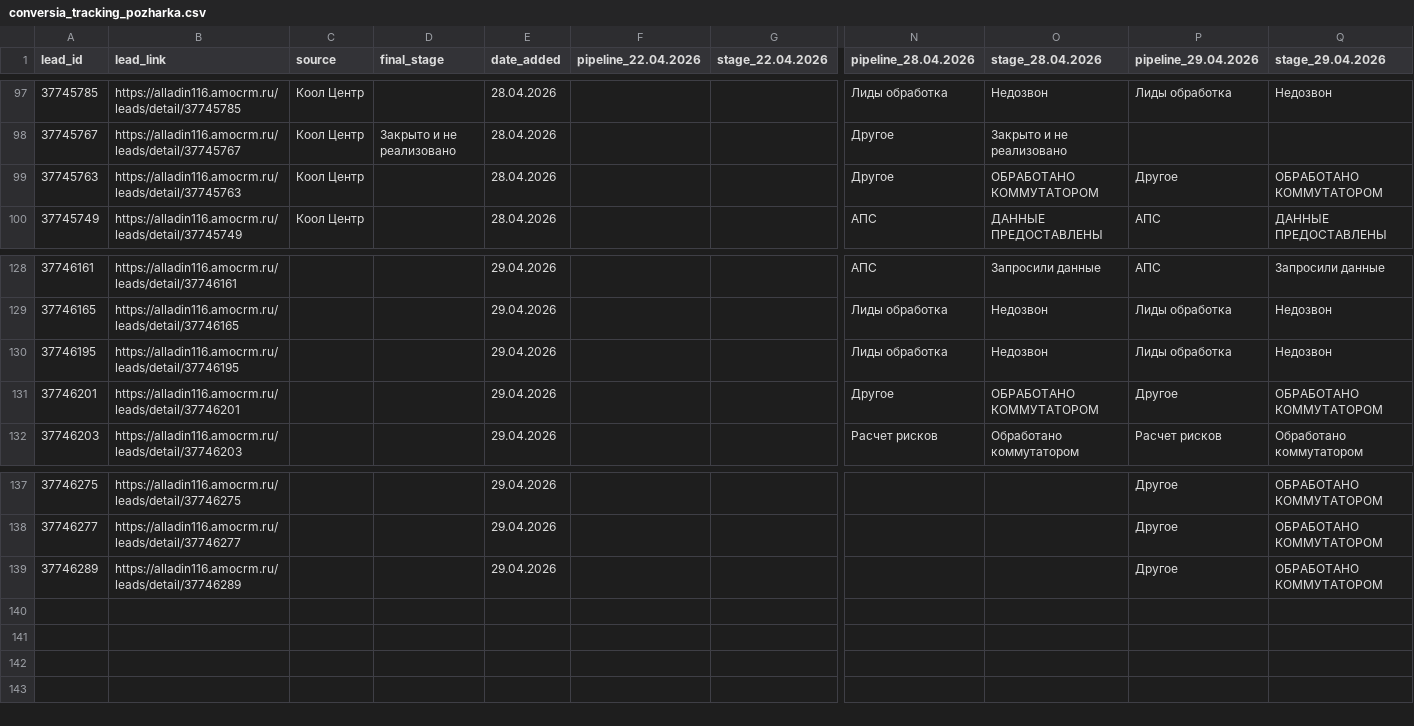
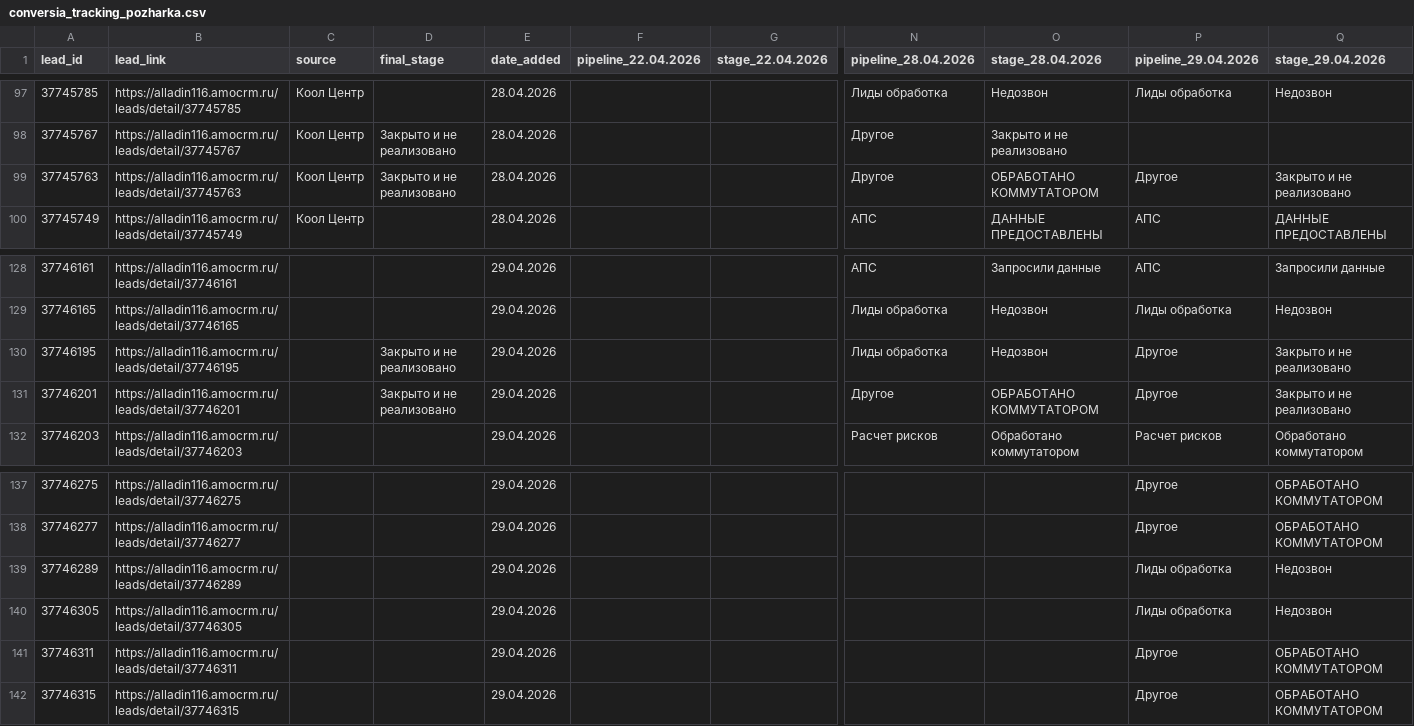
Before and after one commit to sovarovskiy/okk_orientir, a CSV file: conversia_tracking_pozharka.csv, drawn as a sheet; only a part is shown, gaps mark what is left out; rows hold the shown columns only; the diff names each change by its address in the sheet, - before the commit and + after, or states it on an @@ line.

Commit message:
Update conversia tracking Пожарка: 2026-04-29 18:24:48

```diff
--- a/conversia_tracking_pozharka.csv
+++ b/conversia_tracking_pozharka.csv
-D99 (final_stage): (empty)
+D99 (final_stage): Закрыто и не реализовано
-Q99 (stage_29.04.2026): ОБРАБОТАНО КОММУТАТОРОМ
+Q99 (stage_29.04.2026): Закрыто и не реализовано
-D130:D131 (final_stage): (empty)
+D130:D131 (final_stage): Закрыто и не реализовано
-P130 (pipeline_29.04.2026): Лиды обработка
+P130 (pipeline_29.04.2026): Другое
-Q130 (stage_29.04.2026): Недозвон
+Q130 (stage_29.04.2026): Закрыто и не реализовано
-Q131 (stage_29.04.2026): ОБРАБОТАНО КОММУТАТОРОМ
+Q131 (stage_29.04.2026): Закрыто и не реализовано
-P139 (pipeline_29.04.2026): Другое
+P139 (pipeline_29.04.2026): Лиды обработка
-Q139 (stage_29.04.2026): ОБРАБОТАНО КОММУТАТОРОМ
+Q139 (stage_29.04.2026): Недозвон
+row 140: 37746305 | https://alladin116.amocrm.ru/leads/detail/37746305 |  |  | 29.04.2026 |  |  |  |  | Лиды обработка | Недозвон
+row 141: 37746311 | https://alladin116.amocrm.ru/leads/detail/37746311 |  |  | 29.04.2026 |  |  |  |  | Другое | ОБРАБОТАНО КОММУТАТОРОМ
+row 142: 37746315 | https://alladin116.amocrm.ru/leads/detail/37746315 |  |  | 29.04.2026 |  |  |  |  | Другое | ОБРАБОТАНО КОММУТАТОРОМ
```
